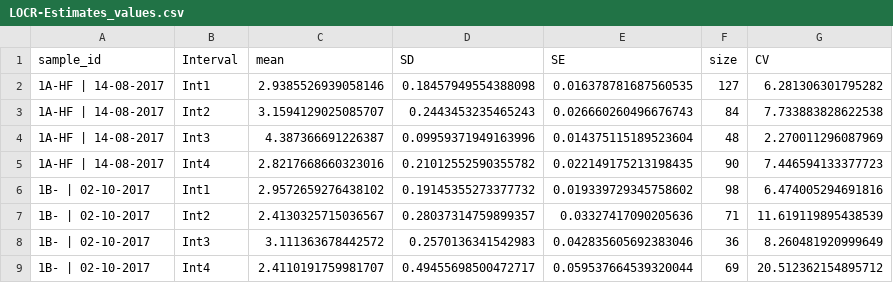
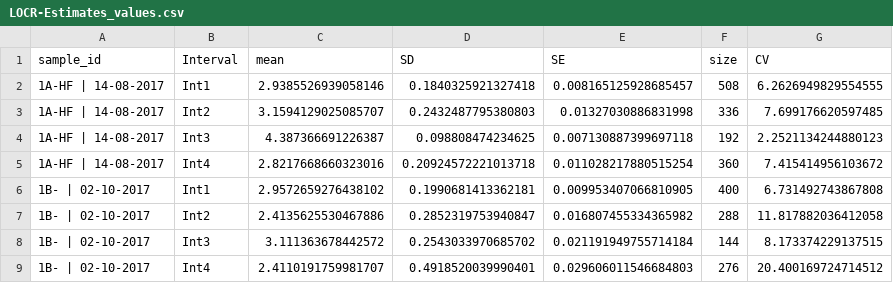
Before and after one commit to PeeBro/seahorse, a CSV file: Data/OUTPUT/test_OUTPUT/LOCR-Estimates_values.csv, drawn as a sheet; only a part is shown; the diff covers the shown part only.

```diff
--- a/Data/OUTPUT/test_OUTPUT/LOCR-Estimates_values.csv
+++ b/Data/OUTPUT/test_OUTPUT/LOCR-Estimates_values.csv
@@ -1,9 +1,9 @@
 sample_id,Interval,mean,SD,SE,size,CV
-1A-HF | 14-08-2017,Int1,2.9385526939058146,0.18457949554388098,0.016378781687560535,127,6.281306301795282
-1A-HF | 14-08-2017,Int2,3.1594129025085707,0.2443453235465243,0.026660260496676743,84,7.733883828622538
-1A-HF | 14-08-2017,Int3,4.387366691226387,0.09959371949163996,0.014375115189523604,48,2.270011296087969
-1A-HF | 14-08-2017,Int4,2.8217668660323016,0.21012552590355782,0.022149175213198435,90,7.446594133377723
-1B- | 02-10-2017,Int1,2.9572659276438102,0.19145355273377732,0.019339729345758602,98,6.474005294691816
-1B- | 02-10-2017,Int2,2.4130325715036567,0.28037314759899357,0.03327417090205636,71,11.619119895438539
-1B- | 02-10-2017,Int3,3.111363678442572,0.2570136341542983,0.042835605692383046,36,8.260481920999649
-1B- | 02-10-2017,Int4,2.4110191759981707,0.49455698500472717,0.059537664539320044,69,20.512362154895712
+1A-HF | 14-08-2017,Int1,2.9385526939058146,0.1840325921327418,0.008165125928685457,508,6.2626949829554555
+1A-HF | 14-08-2017,Int2,3.1594129025085707,0.2432487795380803,0.01327030886831998,336,7.699176620597485
+1A-HF | 14-08-2017,Int3,4.387366691226387,0.098808474234625,0.007130887399697118,192,2.2521134244880123
+1A-HF | 14-08-2017,Int4,2.8217668660323016,0.20924572221013718,0.011028217880515254,360,7.415414956103672
+1B- | 02-10-2017,Int1,2.9572659276438102,0.1990681413362181,0.009953407066810905,400,6.731492743867808
+1B- | 02-10-2017,Int2,2.4135625530467886,0.2852319753940847,0.016807455334365982,288,11.817882036412058
+1B- | 02-10-2017,Int3,3.111363678442572,0.2543033970685702,0.021191949755714184,144,8.173374229137515
+1B- | 02-10-2017,Int4,2.4110191759981707,0.4918520039990401,0.029606011546684803,276,20.400169724714512
```
Also changed, not shown: 4 added rows, 4 removed rows and 36 edited cells elsewhere in this file, Data/OUTPUT/test_OUTPUT/ECAR-Estimated_values.csv, Data/OUTPUT/test_OUTPUT/LECAR-Estimated_values.csv, 16 other files.
